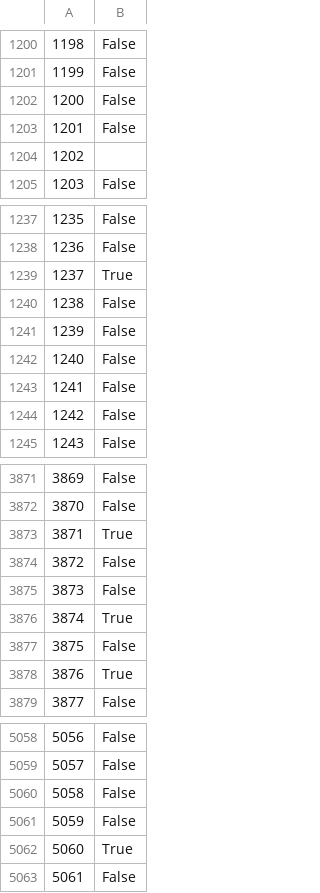
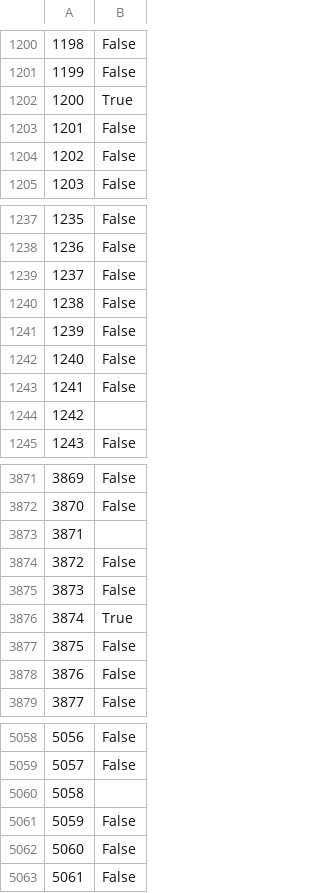
Before and after one commit to bdekoz/mozilla-data-sitelists, a CSV file: sitelists/CrUX.2024-11/dns-prefetch.csv, drawn as a sheet; only a part is shown, gaps mark what is left out; the diff covers the shown part only.

```diff
--- a/sitelists/CrUX.2024-11/dns-prefetch.csv
+++ b/sitelists/CrUX.2024-11/dns-prefetch.csv
@@ -1201,5 +1201,5 @@
 1199,False
-1200,False
+1200,True
 1201,False
-1202,
+1202,False
 1203,False
@@ -1238,3 +1238,3 @@
 1236,False
-1237,True
+1237,False
 1238,False
@@ -1243,3 +1243,3 @@
 1241,False
-1242,False
+1242,
 1243,False
@@ -3872,3 +3872,3 @@
 3870,False
-3871,True
+3871,
 3872,False
@@ -3877,3 +3877,3 @@
 3875,False
-3876,True
+3876,False
 3877,False
@@ -5059,5 +5059,5 @@
 5057,False
-5058,False
+5058,
 5059,False
-5060,True
+5060,False
 5061,False
```
Also changed, not shown: 102 edited cells elsewhere in this file, 7 other files.
